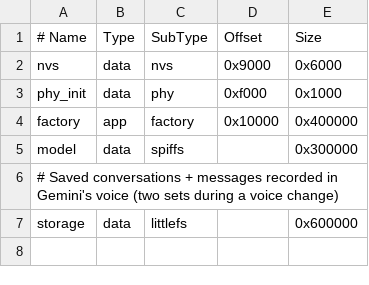
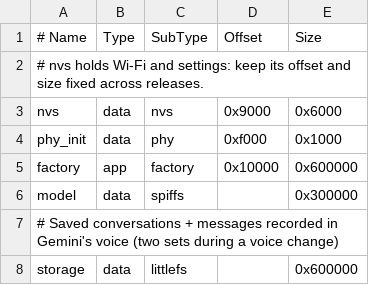
Before and after one commit to schwer/esp32-voice-assistant, a CSV file: partitions.csv, drawn as a sheet.

```diff
--- a/partitions.csv
+++ b/partitions.csv
@@ -1,5 +1,6 @@
 # Name,     Type, SubType,  Offset,   Size
+# nvs holds Wi-Fi and settings: keep its offset and size fixed across releases.
 nvs,        data, nvs,      0x9000,   0x6000
 phy_init,   data, phy,      0xf000,   0x1000
-factory,    app,  factory,  0x10000,  0x400000
+factory,    app,  factory,  0x10000,  0x600000
 model,      data, spiffs,   ,         0x300000
```
